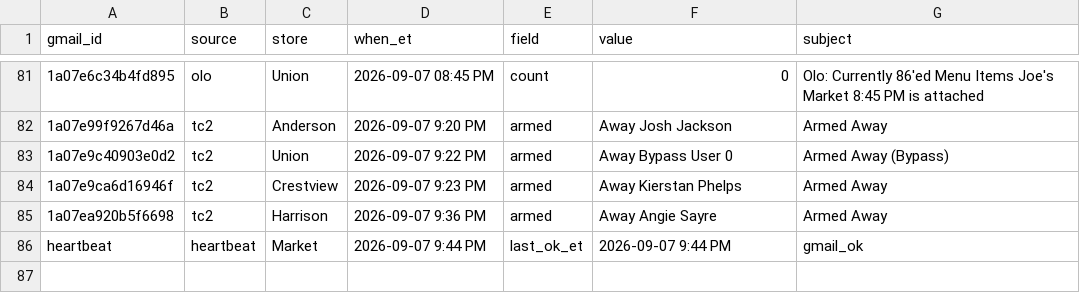
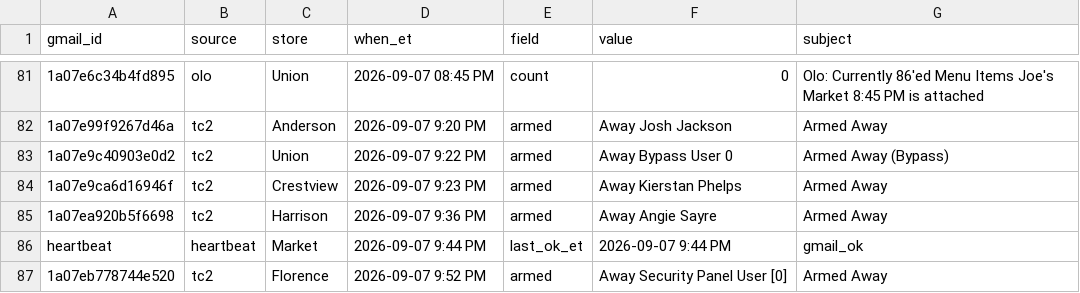
Before and after one commit to SCDashboard/DailyUploads, a CSV file: inbox-drop.csv, drawn as a sheet; only a part is shown, gaps mark what is left out.

Commit message:
tc2 Florence Armed Away 9:52 PM

```diff
--- a/inbox-drop.csv
+++ b/inbox-drop.csv
@@ -86 +86,2 @@ gmail_id,source,store,when_et,field,value,subject
 heartbeat,heartbeat,Market,2026-09-07 9:44 PM,last_ok_et,2026-09-07 9:44 PM,gmail_ok
+1a07eb778744e520,tc2,Florence,2026-09-07 9:52 PM,armed,Away Security Panel User [0],Armed Away
```
